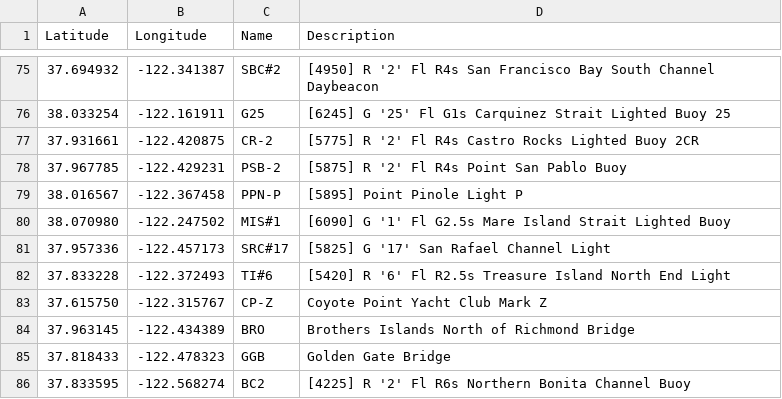
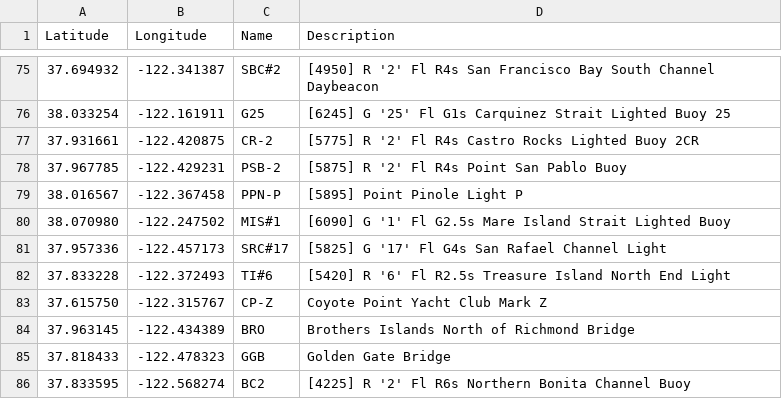
Before and after one commit to nkiesel/YRA-Marks, a CSV file: San_Francisco.csv, drawn as a sheet; only a part is shown, gaps mark what is left out.

Commit message:
added light info for SRC#17

```diff
--- a/San_Francisco.csv
+++ b/San_Francisco.csv
@@ -80,3 +80,3 @@ Latitude,Longitude,Name,Description
 38.070980,-122.247502,"MIS#1","[6090] G '1' Fl G2.5s Mare Island Strait Lighted Buoy"
-37.957336,-122.457173,"SRC#17","[5825] G '17' San Rafael Channel Light"
+37.957336,-122.457173,"SRC#17","[5825] G '17' Fl G4s San Rafael Channel Light"
 37.833228,-122.372493,"TI#6","[5420] R '6' Fl R2.5s Treasure Island North End Light"
```
